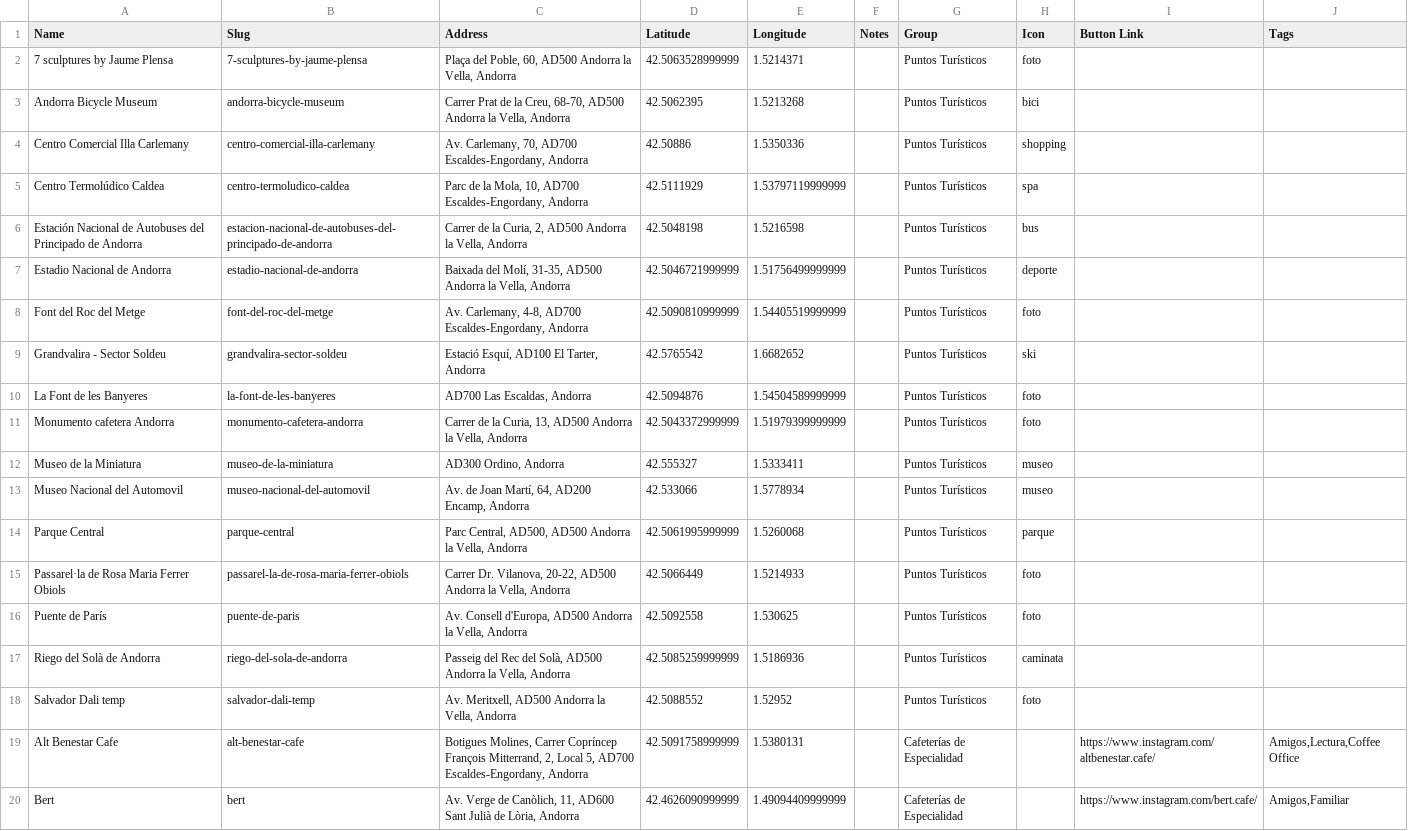
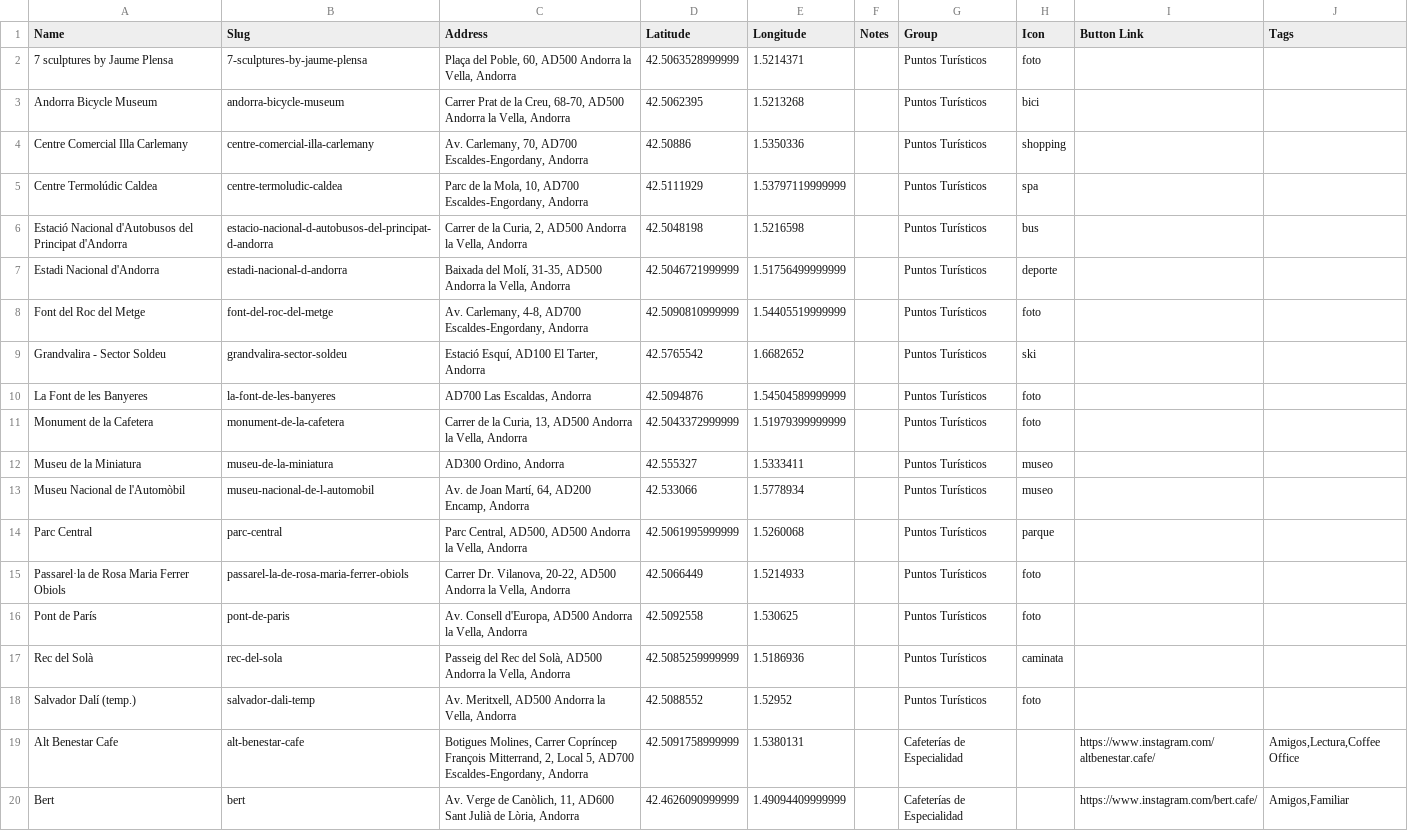
Before and after one commit to diburpe-hash/cafelogia-mapa, a CSV file: data/cafelogia.csv, drawn as a sheet; only a part is shown.

Commit message:
Corregir nombres de puntos turísticos a su forma original en catalán
Varios lugares tenían nombres castellanizados por el mapa de referencia
original (Atlist). Se corrigen a la forma catalana real (ej. "Parque
Central" -> "Parc Central"), sin tocar nombres de comercios/cafeterías
ni los que ya estaban en catalán.

Nota: esto actualiza el CSV local de respaldo. El mapa en producción
lee de la Google Sheet, que se actualiza aparte.

```diff
--- a/data/cafelogia.csv
+++ b/data/cafelogia.csv
@@ -3,6 +3,6 @@ Name,Slug,Address,Latitude,Longitude,Notes,Group,Icon,Button Link,Tags
 Andorra Bicycle Museum,andorra-bicycle-museum,"Carrer Prat de la Creu, 68-70, AD500 Andorra la Vella, Andorra",42.5062395,1.5213268,,Puntos Turísticos,bici,,
-Centro Comercial Illa Carlemany,centro-comercial-illa-carlemany,"Av. Carlemany, 70, AD700 Escaldes-Engordany, Andorra",42.50886,1.5350336,,Puntos Turísticos,shopping,,
-Centro Termolúdico Caldea,centro-termoludico-caldea,"Parc de la Mola, 10, AD700 Escaldes-Engordany, Andorra",42.5111929,1.53797119999999,,Puntos Turísticos,spa,,
-Estación Nacional de Autobuses del Principado de Andorra,estacion-nacional-de-autobuses-del-principado-de-andorra,"Carrer de la Curia, 2, AD500 Andorra la Vella, Andorra",42.5048198,1.5216598,,Puntos Turísticos,bus,,
-Estadio Nacional de Andorra,estadio-nacional-de-andorra,"Baixada del Molí, 31-35, AD500 Andorra la Vella, Andorra",42.5046721999999,1.51756499999999,,Puntos Turísticos,deporte,,
+Centre Comercial Illa Carlemany,centre-comercial-illa-carlemany,"Av. Carlemany, 70, AD700 Escaldes-Engordany, Andorra",42.50886,1.5350336,,Puntos Turísticos,shopping,,
+Centre Termolúdic Caldea,centre-termoludic-caldea,"Parc de la Mola, 10, AD700 Escaldes-Engordany, Andorra",42.5111929,1.53797119999999,,Puntos Turísticos,spa,,
+Estació Nacional d'Autobusos del Principat d'Andorra,estacio-nacional-d-autobusos-del-principat-d-andorra,"Carrer de la Curia, 2, AD500 Andorra la Vella, Andorra",42.5048198,1.5216598,,Puntos Turísticos,bus,,
+Estadi Nacional d'Andorra,estadi-nacional-d-andorra,"Baixada del Molí, 31-35, AD500 Andorra la Vella, Andorra",42.5046721999999,1.51756499999999,,Puntos Turísticos,deporte,,
 Font del Roc del Metge,font-del-roc-del-metge,"Av. Carlemany, 4-8, AD700 Escaldes-Engordany, Andorra",42.5090810999999,1.54405519999999,,Puntos Turísticos,foto,,
@@ -10,10 +10,10 @@ Grandvalira - Sector Soldeu,grandvalira-sector-soldeu,"Estació Esquí, AD100 El
 La Font de les Banyeres,la-font-de-les-banyeres,"AD700 Las Escaldas, Andorra",42.5094876,1.54504589999999,,Puntos Turísticos,foto,,
-Monumento cafetera Andorra,monumento-cafetera-andorra,"Carrer de la Curia, 13, AD500 Andorra la Vella, Andorra",42.5043372999999,1.51979399999999,,Puntos Turísticos,foto,,
-Museo de la Miniatura,museo-de-la-miniatura,"AD300 Ordino, Andorra",42.555327,1.5333411,,Puntos Turísticos,museo,,
-Museo Nacional del Automovil,museo-nacional-del-automovil,"Av. de Joan Martí, 64, AD200 Encamp, Andorra",42.533066,1.5778934,,Puntos Turísticos,museo,,
-Parque Central,parque-central,"Parc Central, AD500, AD500 Andorra la Vella, Andorra",42.5061995999999,1.5260068,,Puntos Turísticos,parque,,
+Monument de la Cafetera,monument-de-la-cafetera,"Carrer de la Curia, 13, AD500 Andorra la Vella, Andorra",42.5043372999999,1.51979399999999,,Puntos Turísticos,foto,,
+Museu de la Miniatura,museu-de-la-miniatura,"AD300 Ordino, Andorra",42.555327,1.5333411,,Puntos Turísticos,museo,,
+Museu Nacional de l'Automòbil,museu-nacional-de-l-automobil,"Av. de Joan Martí, 64, AD200 Encamp, Andorra",42.533066,1.5778934,,Puntos Turísticos,museo,,
+Parc Central,parc-central,"Parc Central, AD500, AD500 Andorra la Vella, Andorra",42.5061995999999,1.5260068,,Puntos Turísticos,parque,,
 Passarel·la de Rosa Maria Ferrer Obiols,passarel-la-de-rosa-maria-ferrer-obiols,"Carrer Dr. Vilanova, 20-22, AD500 Andorra la Vella, Andorra",42.5066449,1.5214933,,Puntos Turísticos,foto,,
-Puente de París,puente-de-paris,"Av. Consell d'Europa, AD500 Andorra la Vella, Andorra",42.5092558,1.530625,,Puntos Turísticos,foto,,
-Riego del Solà de Andorra,riego-del-sola-de-andorra,"Passeig del Rec del Solà, AD500 Andorra la Vella, Andorra",42.5085259999999,1.5186936,,Puntos Turísticos,caminata,,
-Salvador Dali temp,salvador-dali-temp,"Av. Meritxell, AD500 Andorra la Vella, Andorra",42.5088552,1.52952,,Puntos Turísticos,foto,,
+Pont de París,pont-de-paris,"Av. Consell d'Europa, AD500 Andorra la Vella, Andorra",42.5092558,1.530625,,Puntos Turísticos,foto,,
+Rec del Solà,rec-del-sola,"Passeig del Rec del Solà, AD500 Andorra la Vella, Andorra",42.5085259999999,1.5186936,,Puntos Turísticos,caminata,,
+Salvador Dalí (temp.),salvador-dali-temp,"Av. Meritxell, AD500 Andorra la Vella, Andorra",42.5088552,1.52952,,Puntos Turísticos,foto,,
 Alt Benestar Cafe,alt-benestar-cafe,"Botigues Molines, Carrer Copríncep François Mitterrand, 2, Local 5, AD700 Escaldes-Engordany, Andorra",42.5091758999999,1.5380131,,Cafeterías de Especialidad,,https://www.instagram.com/altbenestar.cafe/,"Amigos,Lectura,Coffee Office"
```
